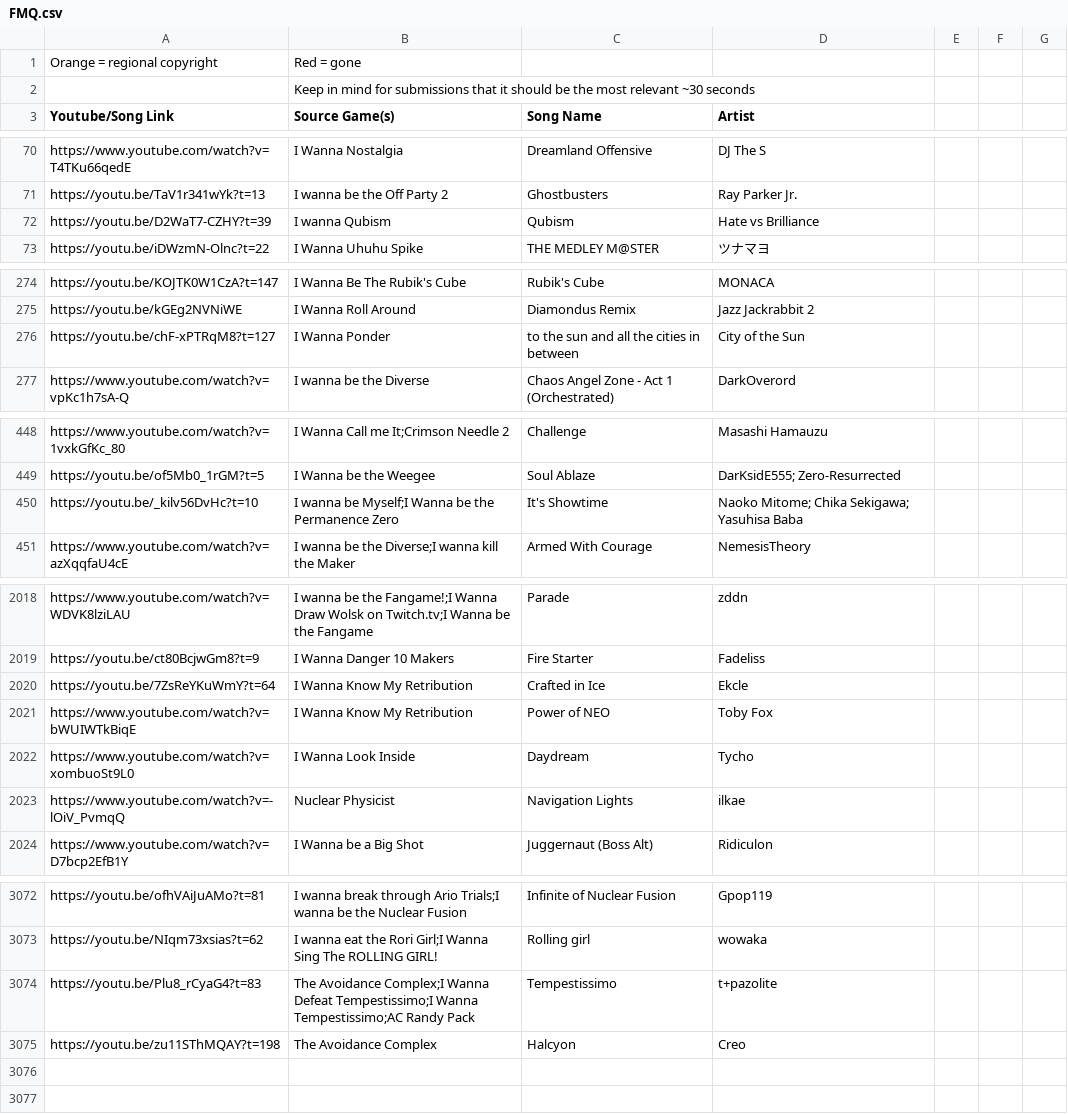
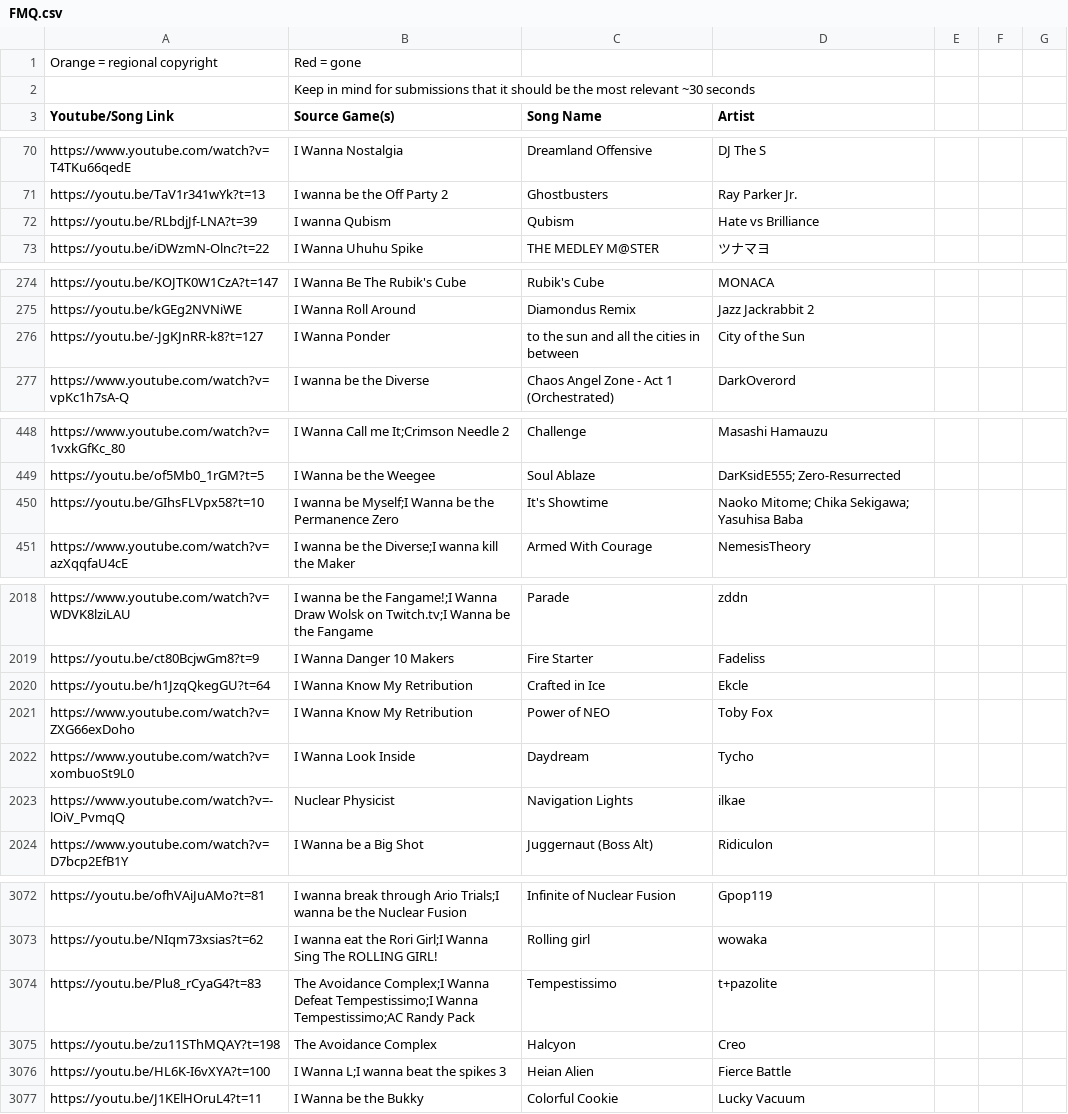
Before and after one commit to PlayerDash2017/Fangame-Music-Quiz-Page-ver, a CSV file: FMQ.csv, drawn as a sheet; only a part is shown, gaps mark what is left out; the diff covers the shown part only.

Commit message:
links corregidos y un boton para abrir el video a youtube

```diff
--- a/FMQ.csv
+++ b/FMQ.csv
@@ -71,3 +71,3 @@ https://www.youtube.com/watch?v=T4TKu66qedE,I Wanna Nostalgia,Dreamland Offensiv
 https://youtu.be/TaV1r341wYk?t=13,I wanna be the Off Party 2,Ghostbusters,Ray Parker Jr.,,,
-https://youtu.be/D2WaT7-CZHY?t=39,I wanna Qubism,Qubism,Hate vs Brilliance,,,
+https://youtu.be/RLbdjJf-LNA?t=39,I wanna Qubism,Qubism,Hate vs Brilliance,,,
 https://youtu.be/iDWzmN-Olnc?t=22,I Wanna Uhuhu Spike,THE MEDLEY M@STER,ツナマヨ,,,
@@ -275,3 +275,3 @@ https://youtu.be/KOJTK0W1CzA?t=147,I Wanna Be The Rubik's Cube,Rubik's Cube,MONA
 https://youtu.be/kGEg2NVNiWE,I Wanna Roll Around,Diamondus Remix,Jazz Jackrabbit 2,,,
-https://youtu.be/chF-xPTRqM8?t=127,I Wanna Ponder,to the sun and all the cities in between,City of the Sun,,,
+https://youtu.be/-JgKJnRR-k8?t=127,I Wanna Ponder,to the sun and all the cities in between,City of the Sun,,,
 https://www.youtube.com/watch?v=vpKc1h7sA-Q,I wanna be the Diverse,Chaos Angel Zone - Act 1 (Orchestrated),DarkOverord,,,
@@ -449,3 +449,3 @@ https://www.youtube.com/watch?v=1vxkGfKc_80,I Wanna Call me It;Crimson Needle 2,
 https://youtu.be/of5Mb0_1rGM?t=5,I Wanna be the Weegee,Soul Ablaze,DarKsidE555; Zero-Resurrected,,,
-https://youtu.be/_kilv56DvHc?t=10,I wanna be Myself;I Wanna be the Permanence Zero,It's Showtime,Naoko Mitome; Chika Sekigawa; Yasuhisa Baba,,,
+https://youtu.be/GIhsFLVpx58?t=10,I wanna be Myself;I Wanna be the Permanence Zero,It's Showtime,Naoko Mitome; Chika Sekigawa; Yasuhisa Baba,,,
 https://www.youtube.com/watch?v=azXqqfaU4cE,I wanna be the Diverse;I wanna kill the Maker,Armed With Courage,NemesisTheory,,,
@@ -2020,4 +2020,4 @@ https://www.youtube.com/watch?v=WDVK8lziLAU,I wanna be the Fangame!;I Wanna Draw
 https://youtu.be/ct80BcjwGm8?t=9,I Wanna Danger 10 Makers,Fire Starter,Fadeliss,,,
-https://youtu.be/7ZsReYKuWmY?t=64,I Wanna Know My Retribution,Crafted in Ice,Ekcle,,,
-https://www.youtube.com/watch?v=bWUIWTkBiqE,I Wanna Know My Retribution,Power of NEO,Toby Fox,,,
+https://youtu.be/h1JzqQkegGU?t=64,I Wanna Know My Retribution,Crafted in Ice,Ekcle,,,
+https://www.youtube.com/watch?v=ZXG66exDoho,I Wanna Know My Retribution,Power of NEO,Toby Fox,,,
 https://www.youtube.com/watch?v=xombuoSt9L0,I Wanna Look Inside,Daydream,Tycho,,,
@@ -3076 +3076,3 @@ https://youtu.be/Plu8_rCyaG4?t=83,The Avoidance Complex;I Wanna Defeat Tempestis
 https://youtu.be/zu11SThMQAY?t=198,The Avoidance Complex,Halcyon,Creo,,,
+https://youtu.be/HL6K-I6vXYA?t=100,I Wanna L;I wanna beat the spikes 3,Heian Alien,Fierce Battle,,,
+https://youtu.be/J1KElHOruL4?t=11,I Wanna be the Bukky,Colorful Cookie,Lucky Vacuum,,,
```
Also changed, not shown: 11 edited cells elsewhere in this file, 2 other files.
